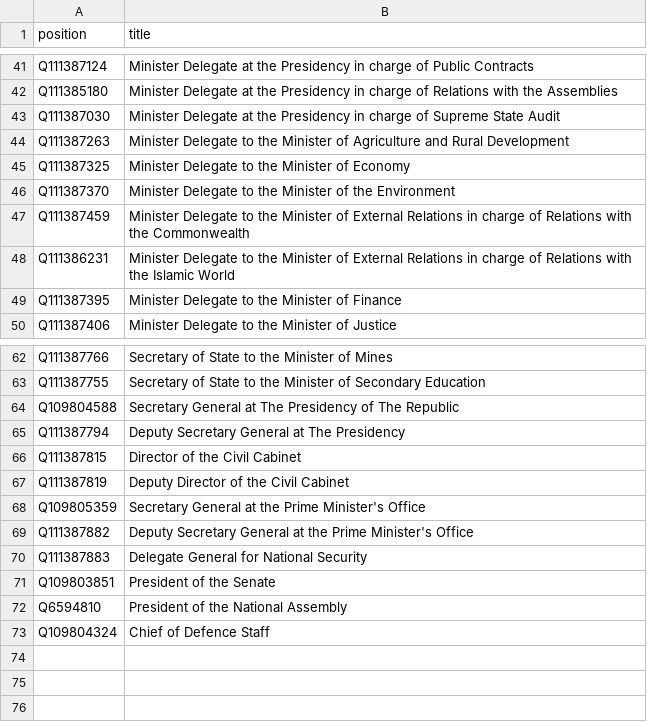
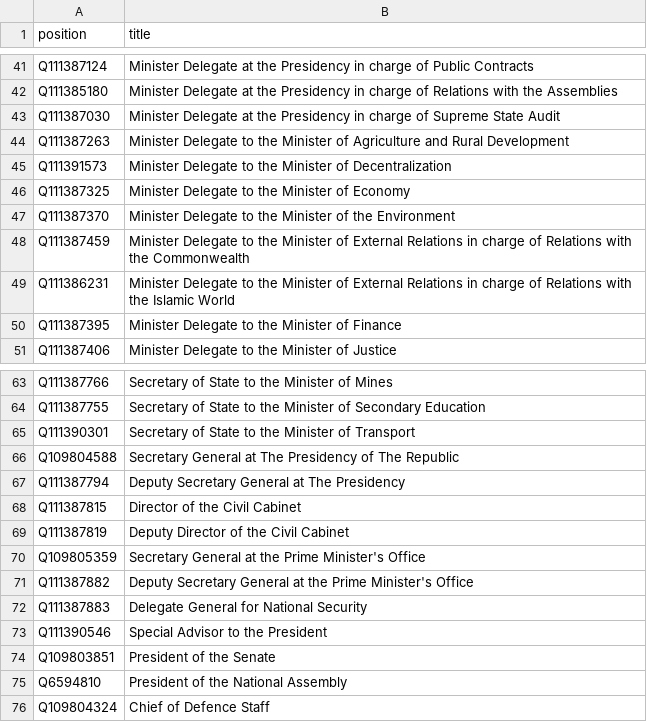
Before and after one commit to every-politician-scrapers/cameroon, a CSV file: wikidata/wanted-positions.csv, drawn as a sheet; only a part is shown, gaps mark what is left out; the diff names each change by its address in the sheet, - before the commit and + after, or states it on an @@ line.

Commit message:
add more positions

```diff
--- a/wikidata/wanted-positions.csv
+++ b/wikidata/wanted-positions.csv
+row 45: Q111391573 | Minister Delegate to the Minister of Decentralization
+row 65: Q111390301 | Secretary of State to the Minister of Transport
+row 73: Q111390546 | Special Advisor to the President
```
Also changed, not shown: 1 other file.
